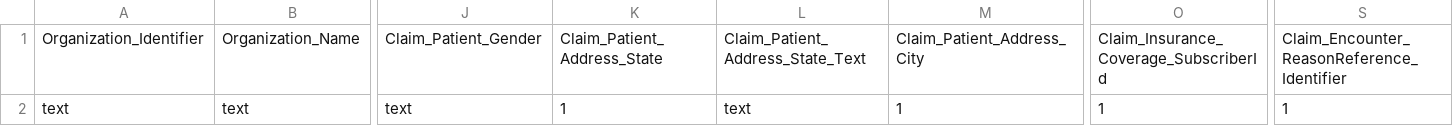
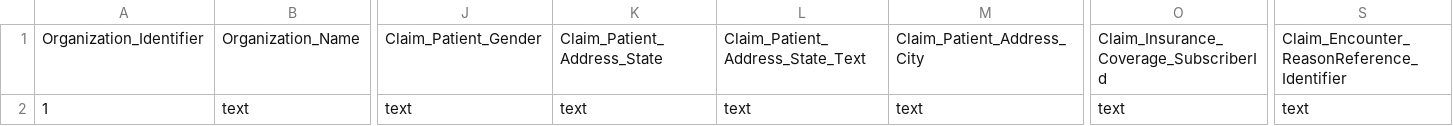
Before and after one commit to AVEDIAN/Avedian-CMBD-Transformation, a CSV file: cmbd_1_wss_scheme.csv, drawn as a sheet; only a part is shown, gaps mark what is left out; the diff names each change by its address in the sheet, - before the commit and + after, or states it on an @@ line.

Commit message:
Values WSS

```diff
--- a/cmbd_1_wss_scheme.csv
+++ b/cmbd_1_wss_scheme.csv
-A2: text
+A2: 1
-K2: 1
+K2: text
-M2: 1
+M2: text
-O2: 1
+O2: text
-S2: 1
+S2: text
```
Also changed, not shown: cmbd_2_wss_scheme.csv, cmbd_3_wss_scheme.csv, 1 other file.
